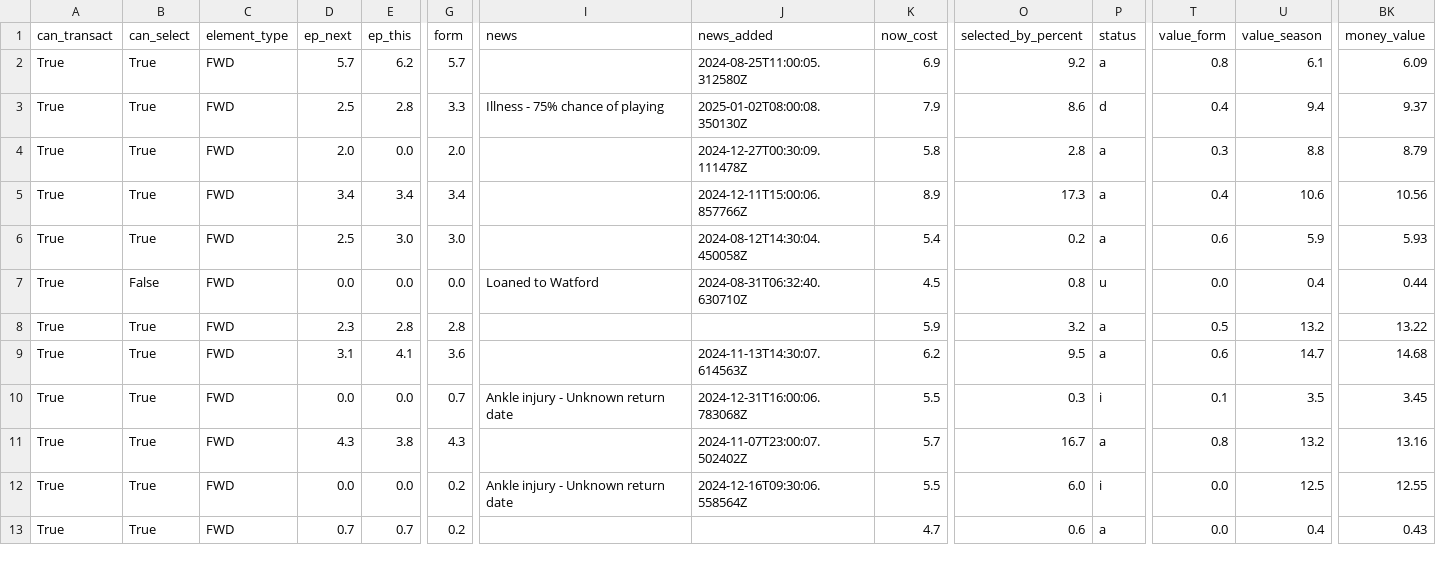
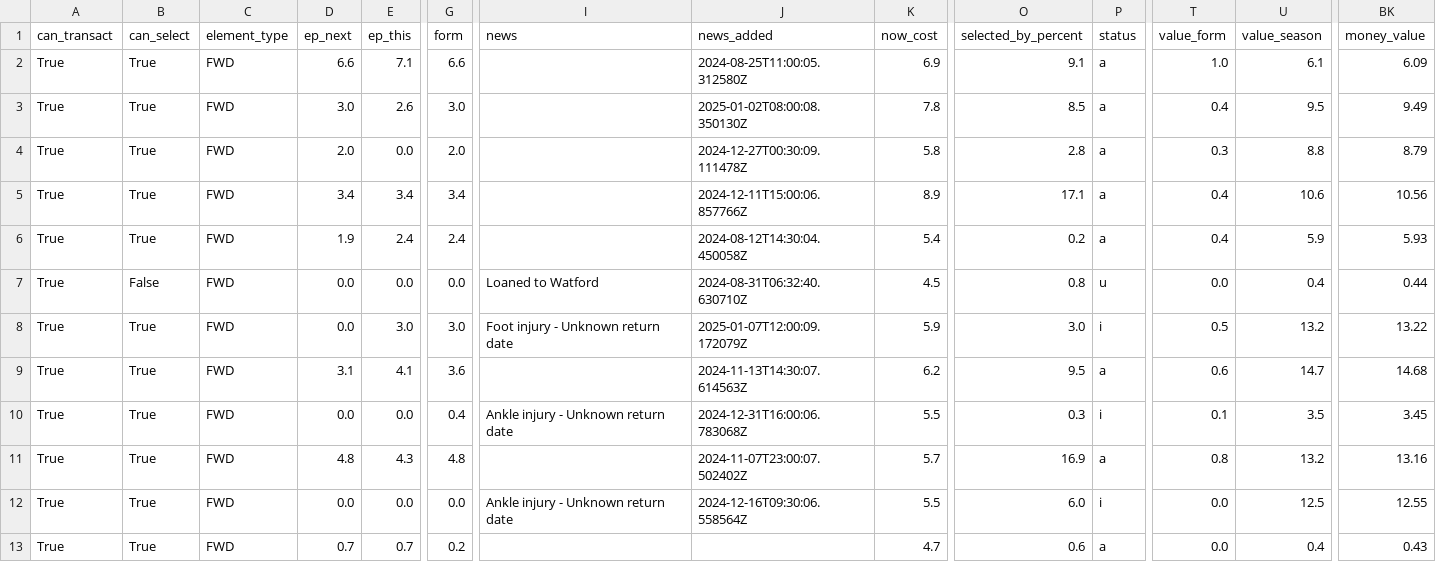
Before and after one commit to GCP-Biryani/fpl-infographics, a CSV file: FWD_data.csv, drawn as a sheet; only a part is shown, gaps mark what is left out; the diff covers the shown part only; the diff names each change by its address in the sheet, - before the commit and + after, or states it on an @@ line.

```diff
--- a/FWD_data.csv
+++ b/FWD_data.csv
-D2 (ep_next): 5.7
+D2 (ep_next): 6.6
-E2 (ep_this): 6.2
+E2 (ep_this): 7.1
-G2 (form): 5.7
+G2 (form): 6.6
-O2 (selected_by_percent): 9.2
+O2 (selected_by_percent): 9.1
-T2 (value_form): 0.8
+T2 (value_form): 1.0
-D3 (ep_next): 2.5
+D3 (ep_next): 3.0
-E3 (ep_this): 2.8
+E3 (ep_this): 2.6
-G3 (form): 3.3
+G3 (form): 3.0
-I3 (news): Illness - 75% chance of playing
+I3 (news): (empty)
-K3 (now_cost): 7.9
+K3 (now_cost): 7.8
-O3 (selected_by_percent): 8.6
+O3 (selected_by_percent): 8.5
-P3 (status): d
+P3 (status): a
-U3 (value_season): 9.4
+U3 (value_season): 9.5
-BK3 (money_value): 9.37
+BK3 (money_value): 9.49
-O5 (selected_by_percent): 17.3
+O5 (selected_by_percent): 17.1
-D6 (ep_next): 2.5
+D6 (ep_next): 1.9
-E6 (ep_this): 3.0
+E6 (ep_this): 2.4
-G6 (form): 3.0
+G6 (form): 2.4
-T6 (value_form): 0.6
+T6 (value_form): 0.4
-D8 (ep_next): 2.3
+D8 (ep_next): 0.0
-E8 (ep_this): 2.8
+E8 (ep_this): 3.0
-G8 (form): 2.8
+G8 (form): 3.0
-I8 (news): (empty)
+I8 (news): Foot injury - Unknown return date
-J8 (news_added): (empty)
+J8 (news_added): 2025-01-07T12:00:09.172079Z
-O8 (selected_by_percent): 3.2
+O8 (selected_by_percent): 3.0
-P8 (status): a
+P8 (status): i
-G10 (form): 0.7
+G10 (form): 0.4
-D11 (ep_next): 4.3
+D11 (ep_next): 4.8
-E11 (ep_this): 3.8
+E11 (ep_this): 4.3
-G11 (form): 4.3
+G11 (form): 4.8
-O11 (selected_by_percent): 16.7
+O11 (selected_by_percent): 16.9
-G12 (form): 0.2
+G12 (form): 0.0
```
Also changed, not shown: 31 edited cells elsewhere in this file, MID_data.csv, fbref-NFO.csv, 9 other files.
